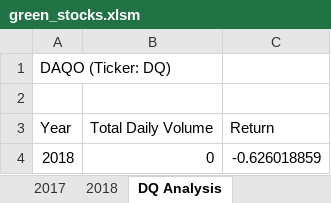
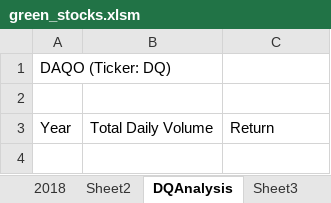
Before and after one commit to CR-HSDC/stock-analysis, an Excel workbook: green_stocks.xlsm, sheet DQAnalysis, drawn as a sheet; values as stored, in another font and other column widths than the file's, no borders; the diff names each change by its address in the sheet, - before the commit and + after, or states it on an @@ line.

```diff
--- a/green_stocks.xlsm (sheet DQAnalysis)
+++ b/green_stocks.xlsm (sheet DQAnalysis)
-sheet tab: DQ Analysis
+sheet tab: DQAnalysis
+sheet tab: Sheet3
-row 4: 2018 | 0 | -0.626018859
```
Also changed, not shown: sheet Sheet2, other sheet tabs.
